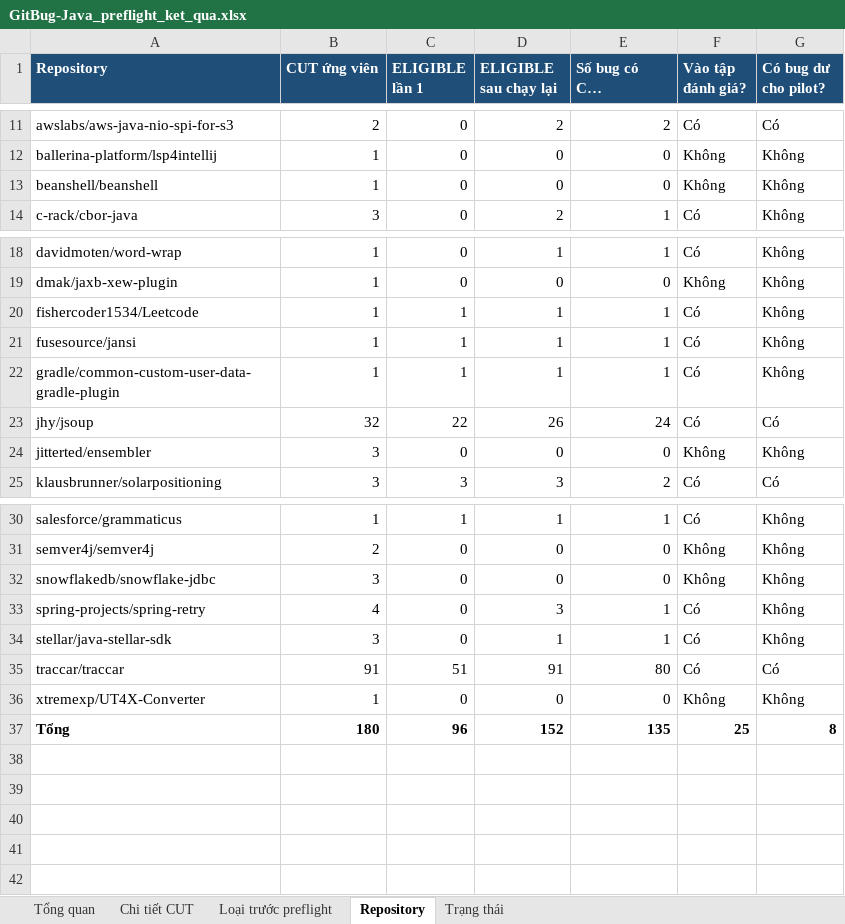
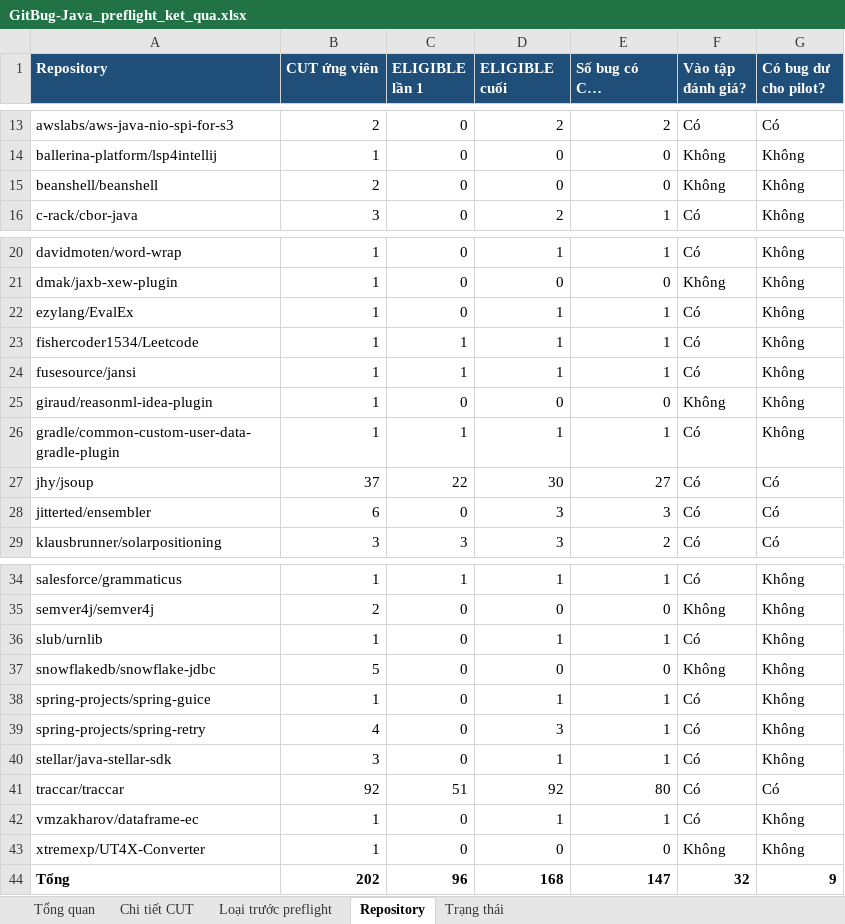
Before and after one commit to dungng2808/ARROW, an Excel workbook: preflight_summary/gitbug-java/GitBug-Java_preflight_ket_qua.xlsx, sheet Repository, drawn as a sheet; only a part is shown, gaps mark what is left out; long unchanged cells end in …; values as stored, in another font and other column widths than the file's, no borders; charts and pictures not drawn; addresses are those after the commit; the diff covers the shown part only; the diff names each change by its address in the sheet, - before the commit and + after, or states it on an @@ line.

```diff
--- a/preflight_summary/gitbug-java/GitBug-Java_preflight_ket_qua.xlsx (sheet Repository)
+++ b/preflight_summary/gitbug-java/GitBug-Java_preflight_ket_qua.xlsx (sheet Repository)
-D1: ELIGIBLE sau chạy lại
+D1: ELIGIBLE cuối
-B15 (CUT ứng viên): 1
+B15 (CUT ứng viên): 2
+row 22: ezylang/EvalEx | 1 | 0 | 1 | 1 | Có | Không
+row 25: giraud/reasonml-idea-plugin | 1 | 0 | 0 | 0 | Không | Không
-B27 (CUT ứng viên): 32
+B27 (CUT ứng viên): 37
-D27 (ELIGIBLE cuối): 26
+D27 (ELIGIBLE cuối): 30
-E27 (Số bug có CUT ELIGIBLE): 24
+E27 (Số bug có CUT ELIGIBLE): 27
-B28 (CUT ứng viên): 3
+B28 (CUT ứng viên): 6
-D28 (ELIGIBLE cuối): 0
+D28 (ELIGIBLE cuối): 3
-E28 (Số bug có CUT ELIGIBLE): 0
+E28 (Số bug có CUT ELIGIBLE): 3
-F28 (Vào tập đánh giá?): Không
+F28 (Vào tập đánh giá?): Có
-G28 (Có bug dư cho pilot?): Không
+G28 (Có bug dư cho pilot?): Có
+row 36: slub/urnlib | 1 | 0 | 1 | 1 | Có | Không
-B37 (CUT ứng viên): 3
+B37 (CUT ứng viên): 5
+row 38: spring-projects/spring-guice | 1 | 0 | 1 | 1 | Có | Không
-B41 (CUT ứng viên): 91
+B41 (CUT ứng viên): 92
-D41 (ELIGIBLE cuối): 91
+D41 (ELIGIBLE cuối): 92
+row 42: vmzakharov/dataframe-ec | 1 | 0 | 1 | 1 | Có | Không
-B44 (CUT ứng viên): 180
+B44 (CUT ứng viên): 202
-D44 (ELIGIBLE cuối): 152
+D44 (ELIGIBLE cuối): 168
-E44 (Số bug có CUT ELIGIBLE): 135
+E44 (Số bug có CUT ELIGIBLE): 147
-F44 (Vào tập đánh giá?): 25
+F44 (Vào tập đánh giá?): 32
-G44 (Có bug dư cho pilot?): 8
+G44 (Có bug dư cho pilot?): 9
```
Also changed, not shown: 2 added rows and 2 edited cells elsewhere in this sheet, sheet Chi tiết CUT, sheet Loại trước preflight, sheet Tổng quan, sheet Trạng thái, formulas that keep their value, 9 other files.
